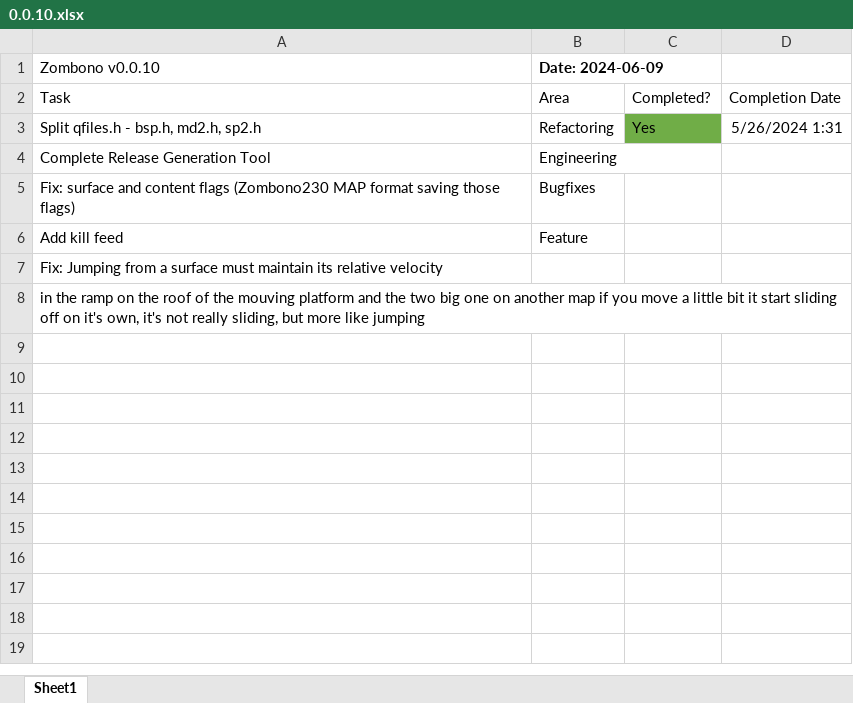
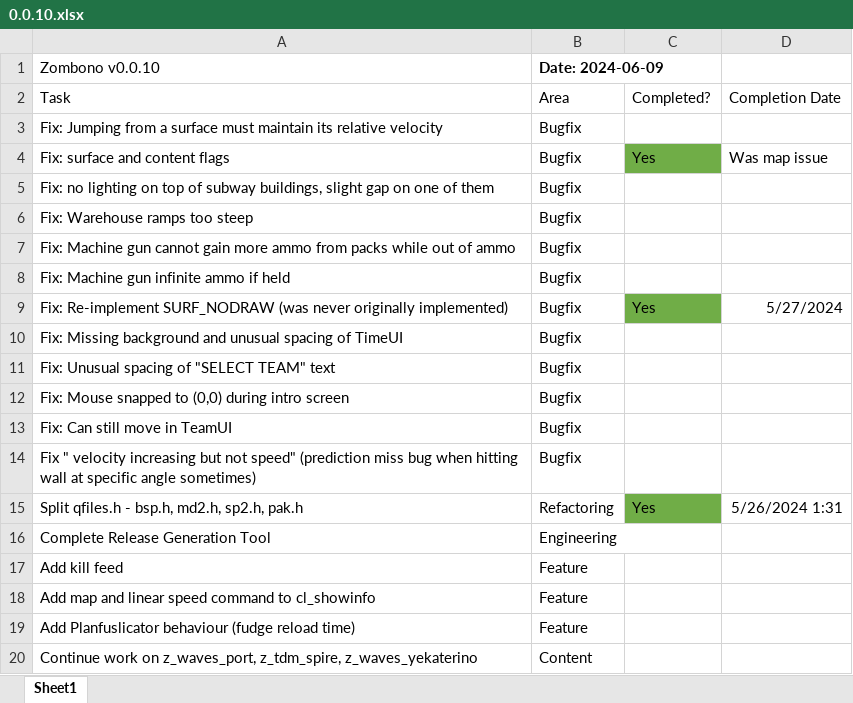
Before and after one commit to starfrost013/ZombonoEngine, an Excel workbook: docs/version_scheduling/0.0.10.xlsx, sheet Sheet1, drawn as a sheet; values as stored, in another font and other column widths than the file's, no borders; removed rows and columns are numbered as before the commit, all else as after; the diff names each change by its address in the sheet, - before the commit and + after, or states it on an @@ line.

```diff
--- a/docs/version_scheduling/0.0.10.xlsx (sheet Sheet1)
+++ b/docs/version_scheduling/0.0.10.xlsx (sheet Sheet1)
+row 3: Fix: Jumping from a surface must maintain its relative velocity | Bugfix
+row 4: Fix: surface and content flags | Bugfix | Yes | Was map issue
+row 5: Fix: no lighting on top of subway buildings, slight gap on one of them | Bugfix
+row 6: Fix: Warehouse ramps too steep | Bugfix
+row 7: Fix: Machine gun cannot gain more ammo from packs while out of ammo | Bugfix
+row 8: Fix: Machine gun infinite ammo if held | Bugfix
+row 9: Fix: Re-implement SURF_NODRAW (was never originally implemented) | Bugfix | Yes | 5/27/2024
+row 10: Fix: Missing background and unusual spacing of TimeUI | Bugfix
+row 11: Fix: Unusual spacing of "SELECT TEAM" text | Bugfix
+row 12: Fix: Mouse snapped to (0,0) during intro screen | Bugfix
+row 13: Fix: Can still move in TeamUI | Bugfix
+row 14: Fix " velocity increasing but not speed" (prediction miss bug when hitting wall at specific angle sometimes) | Bugfix
-A15 (Zombono v0.0.10): Split qfiles.h - bsp.h, md2.h, sp2.h
+A15 (Zombono v0.0.10): Split qfiles.h - bsp.h, md2.h, sp2.h, pak.h
-row 5: Fix: surface and content flags (Zombono230 MAP format saving those flags) | Bugfixes
-row 7: Fix: Jumping from a surface must maintain its relative velocity
-row 8: in the ramp on the roof of the mouving platform and the two big one on another map if you move a little bit it start sliding off on it's own, it's not really sliding, but more like jumping
+row 18: Add map and linear speed command to cl_showinfo | Feature
+row 19: Add Planfuslicator behaviour (fudge reload time) | Feature
+row 20: Continue work on z_waves_port, z_tdm_spire, z_waves_yekaterino | Content
```
Also changed, not shown: 5 other files.
